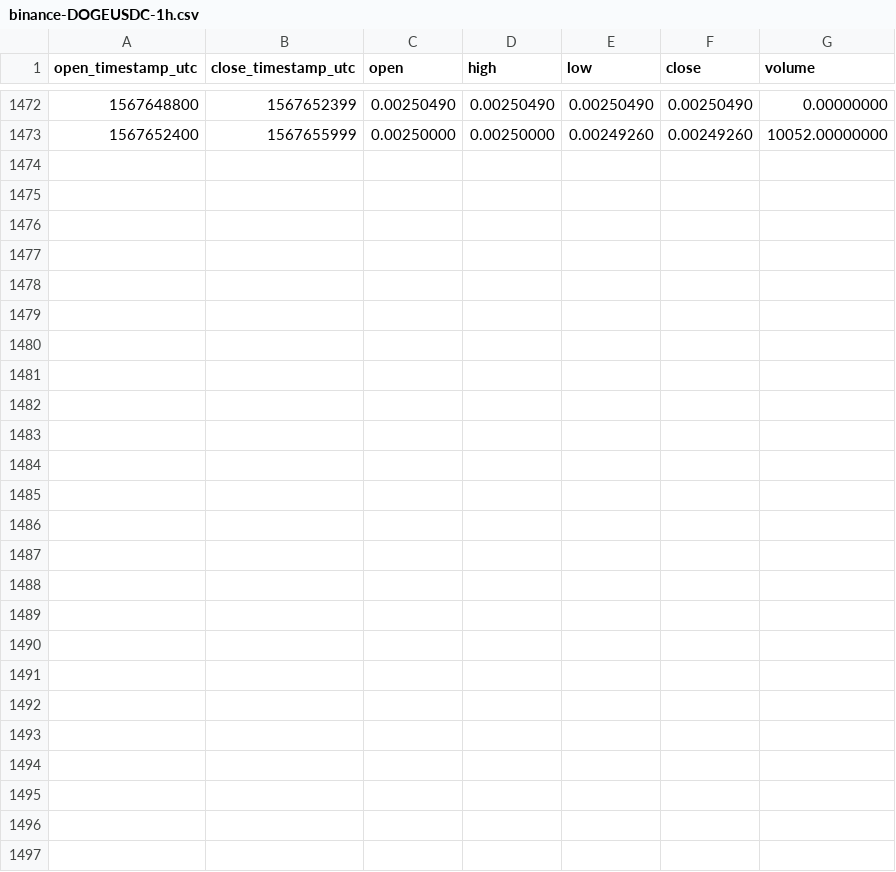
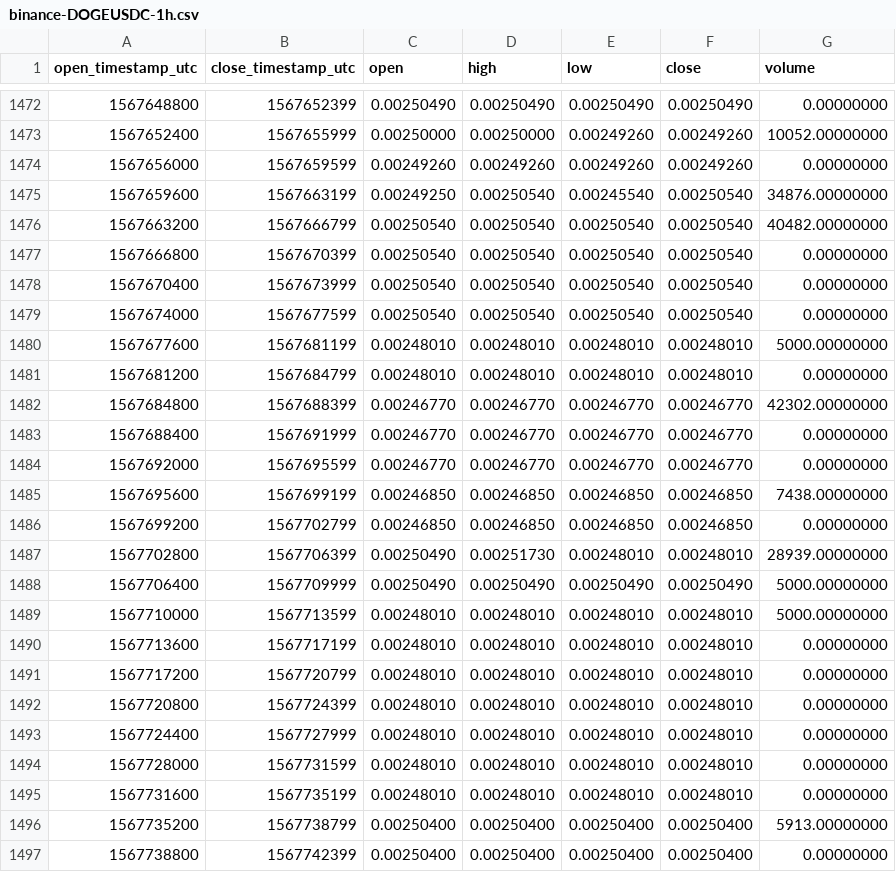
Before and after one commit to cryptobigbro/binance-DOGEUSDC, a CSV file: binance-DOGEUSDC-1h.csv, drawn as a sheet; only a part is shown, gaps mark what is left out.

Commit message:
Update OHLCV data.

```diff
--- a/binance-DOGEUSDC-1h.csv
+++ b/binance-DOGEUSDC-1h.csv
@@ -1473 +1473,25 @@ open_timestamp_utc,close_timestamp_utc,open,high,low,close,volume
 1567652400,1567655999,0.00250000,0.00250000,0.00249260,0.00249260,10052.00000000
+1567656000,1567659599,0.00249260,0.00249260,0.00249260,0.00249260,0.00000000
+1567659600,1567663199,0.00249250,0.00250540,0.00245540,0.00250540,34876.00000000
+1567663200,1567666799,0.00250540,0.00250540,0.00250540,0.00250540,40482.00000000
+1567666800,1567670399,0.00250540,0.00250540,0.00250540,0.00250540,0.00000000
+1567670400,1567673999,0.00250540,0.00250540,0.00250540,0.00250540,0.00000000
+1567674000,1567677599,0.00250540,0.00250540,0.00250540,0.00250540,0.00000000
+1567677600,1567681199,0.00248010,0.00248010,0.00248010,0.00248010,5000.00000000
+1567681200,1567684799,0.00248010,0.00248010,0.00248010,0.00248010,0.00000000
+1567684800,1567688399,0.00246770,0.00246770,0.00246770,0.00246770,42302.00000000
+1567688400,1567691999,0.00246770,0.00246770,0.00246770,0.00246770,0.00000000
+1567692000,1567695599,0.00246770,0.00246770,0.00246770,0.00246770,0.00000000
+1567695600,1567699199,0.00246850,0.00246850,0.00246850,0.00246850,7438.00000000
+1567699200,1567702799,0.00246850,0.00246850,0.00246850,0.00246850,0.00000000
+1567702800,1567706399,0.00250490,0.00251730,0.00248010,0.00248010,28939.00000000
+1567706400,1567709999,0.00250490,0.00250490,0.00250490,0.00250490,5000.00000000
+1567710000,1567713599,0.00248010,0.00248010,0.00248010,0.00248010,5000.00000000
+1567713600,1567717199,0.00248010,0.00248010,0.00248010,0.00248010,0.00000000
+1567717200,1567720799,0.00248010,0.00248010,0.00248010,0.00248010,0.00000000
+1567720800,1567724399,0.00248010,0.00248010,0.00248010,0.00248010,0.00000000
+1567724400,1567727999,0.00248010,0.00248010,0.00248010,0.00248010,0.00000000
+1567728000,1567731599,0.00248010,0.00248010,0.00248010,0.00248010,0.00000000
+1567731600,1567735199,0.00248010,0.00248010,0.00248010,0.00248010,0.00000000
+1567735200,1567738799,0.00250400,0.00250400,0.00250400,0.00250400,5913.00000000
+1567738800,1567742399,0.00250400,0.00250400,0.00250400,0.00250400,0.00000000
```
Also changed, not shown: binance-DOGEUSDC-1d.csv.
